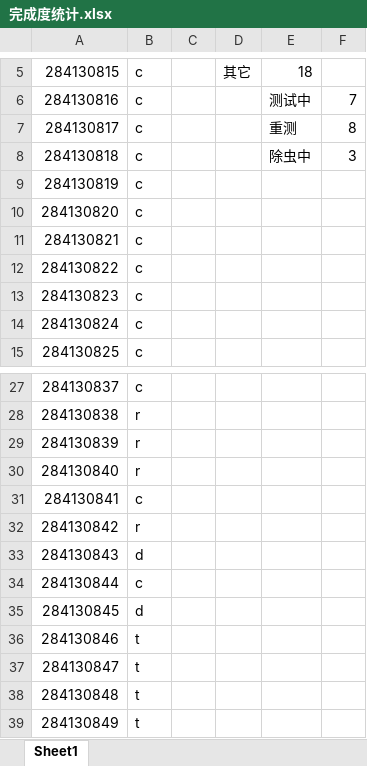
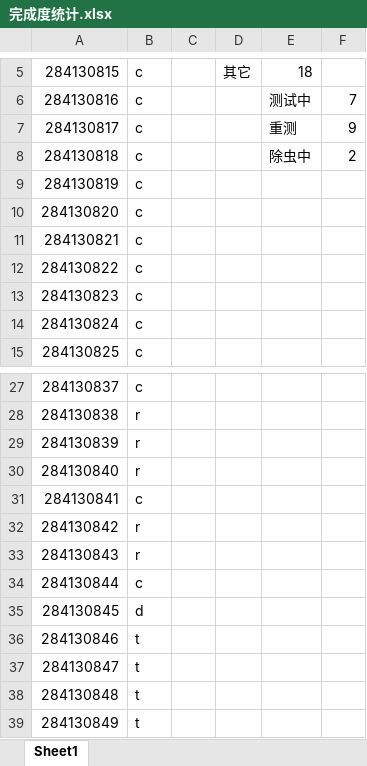
Before and after one commit to MCQGroup/MCGC, an Excel workbook: 完成度统计.xlsx, sheet Sheet1, drawn as a sheet; only a part is shown, gaps mark what is left out; values as stored, in another font and other column widths than the file's, no borders; the diff names each change by its address in the sheet, - before the commit and + after, or states it on an @@ line.

```diff
--- a/完成度统计.xlsx (sheet Sheet1)
+++ b/完成度统计.xlsx (sheet Sheet1)
-F7: 8
+F7: 9
-F8: 3
+F8: 2
-B33: d
+B33: r
```
Also changed, not shown: 3 other files.
